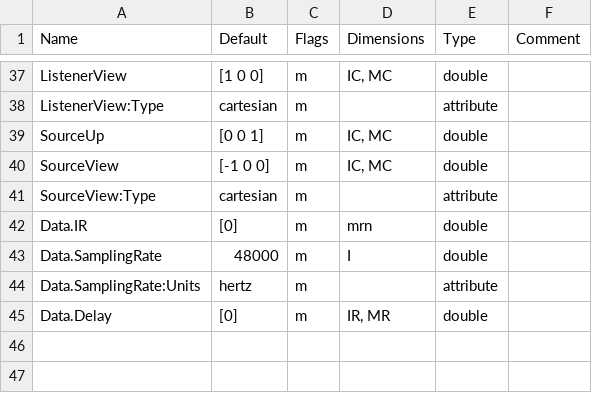
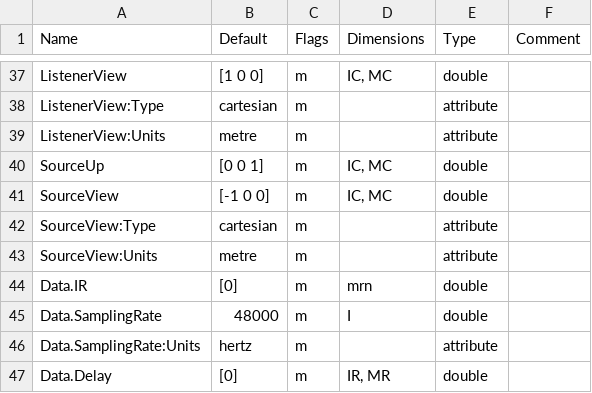
Before and after one commit to pyfar/sofar, a CSV file: sofar/conventions/SingleRoomDRIR_0.3.csv, drawn as a sheet; only a part is shown, gaps mark what is left out; the diff names each change by its address in the sheet, - before the commit and + after, or states it on an @@ line.

```diff
--- a/sofar/conventions/SingleRoomDRIR_0.3.csv
+++ b/sofar/conventions/SingleRoomDRIR_0.3.csv
+row 39: ListenerView:Units | metre | m |  | attribute
+row 43: SourceView:Units | metre | m |  | attribute
```
Also changed, not shown: sofar/conventions/FreeFieldDirectivityTF_1.0.csv, sofar/conventions/GeneralTF_1.0.csv, 9 other files.
